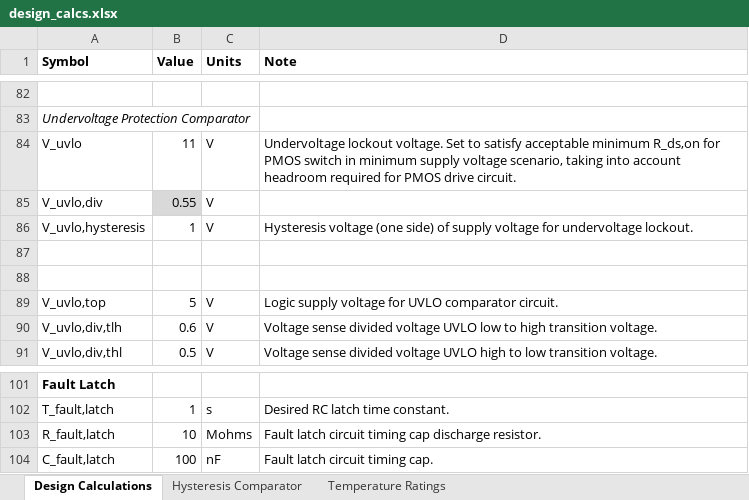
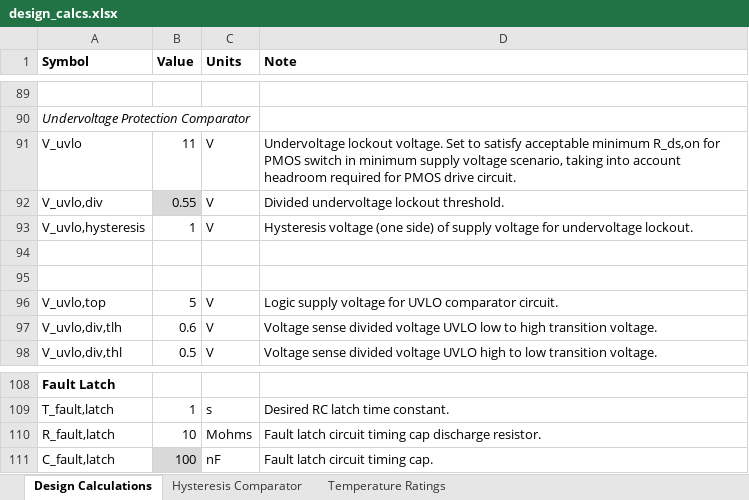
Before and after one commit to CoolNamesAllTaken/high-side-switch, an Excel workbook: excel/design_calcs.xlsx, sheet Design Calculations, drawn as a sheet; only a part is shown, gaps mark what is left out; values as stored, in another font and other column widths than the file's, no borders; conditional formats not drawn; addresses are those after the commit; the diff covers the shown part only; the diff names each change by its address in the sheet, - before the commit and + after, or states it on an @@ line.

```diff
--- a/excel/design_calcs.xlsx (sheet Design Calculations)
+++ b/excel/design_calcs.xlsx (sheet Design Calculations)
-D92 (Note): (empty)
+D92 (Note): Divided undervoltage lockout threshold.
-B111 fill: none
+B111 fill: #D9D9D9
```
Also changed, not shown: 7 added rows and 8 edited cells elsewhere in this sheet, sheet Hysteresis Comparator, sheet Temperature Ratings, formulas that keep their value, charts or pictures, 29 other files.
